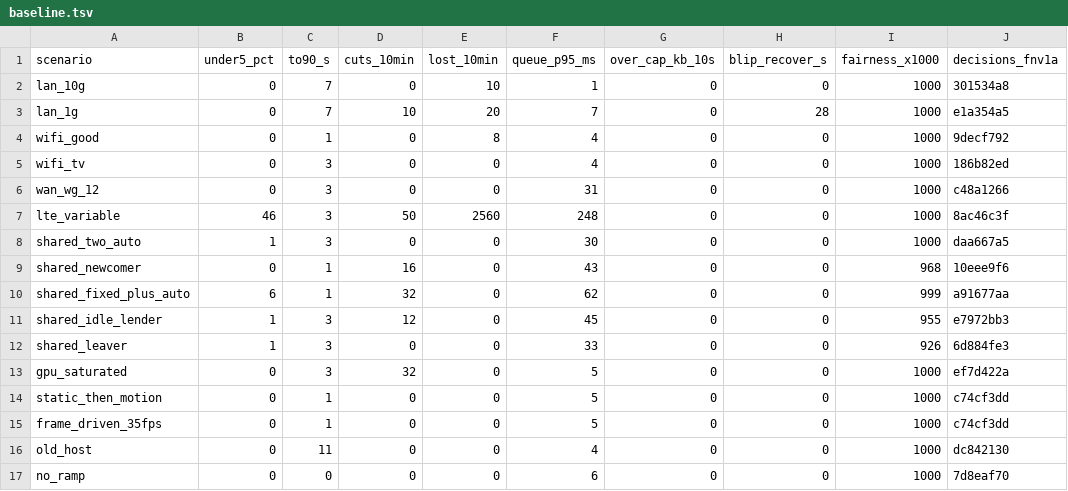
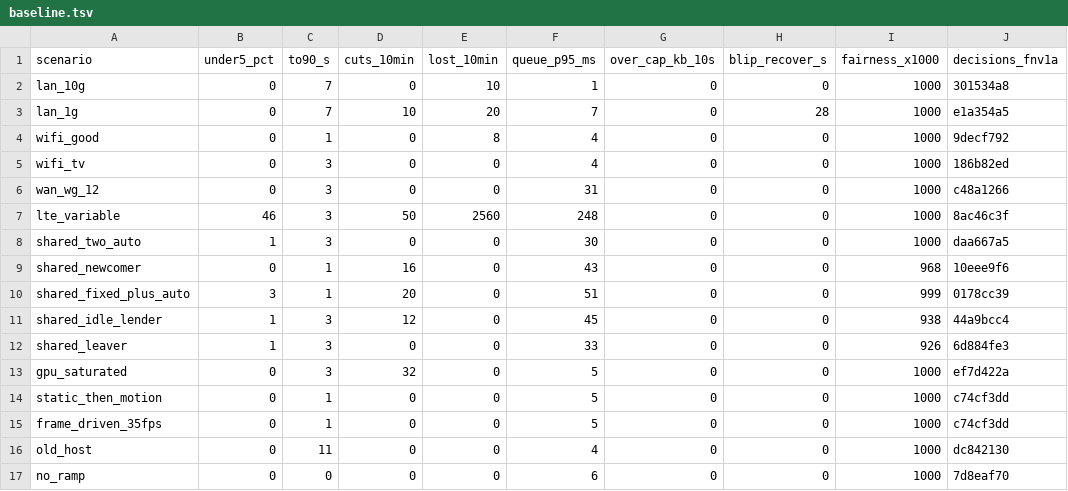
Before and after one commit to aditi-ab/punktfunk-rpi5, a TSV file: crates/punktfunk-core/src/abr/sim/baseline.tsv, drawn as a sheet; only a part is shown.

```diff
--- a/crates/punktfunk-core/src/abr/sim/baseline.tsv
+++ b/crates/punktfunk-core/src/abr/sim/baseline.tsv
@@ -9,4 +9,4 @@ shared_two_auto	1	3	0	0	30	0	0	1000	daa667a5
 shared_newcomer	0	1	16	0	43	0	0	968	10eee9f6
-shared_fixed_plus_auto	6	1	32	0	62	0	0	999	a91677aa
-shared_idle_lender	1	3	12	0	45	0	0	955	e7972bb3
+shared_fixed_plus_auto	3	1	20	0	51	0	0	999	0178cc39
+shared_idle_lender	1	3	12	0	45	0	0	938	44a9bcc4
 shared_leaver	1	3	0	0	33	0	0	926	6d884fe3
```
Also changed, not shown: 3 other files.
